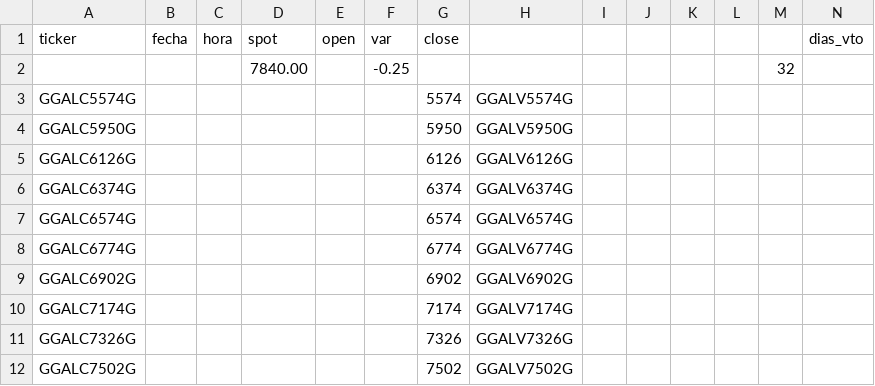
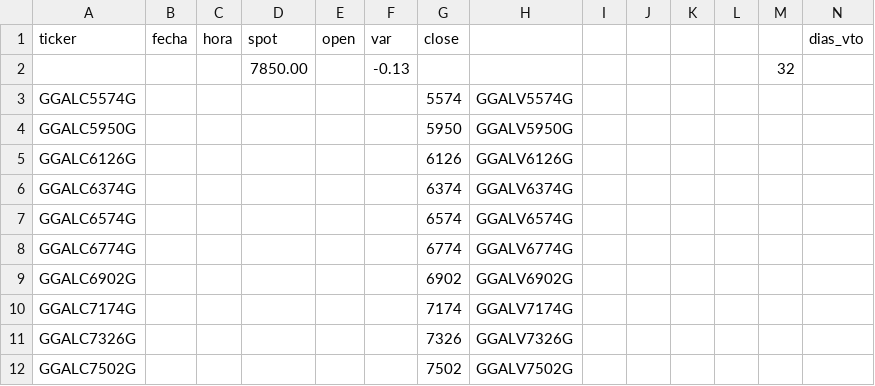
Before and after one commit to federicoamar-rgb/options-desk, a CSV file: GGAL.csv, drawn as a sheet.

Commit message:
live data 2026-07-20 13:18 — GGAL, PAMP, YPFD

```diff
--- a/GGAL.csv
+++ b/GGAL.csv
@@ -1,3 +1,3 @@
 ticker,fecha,hora,spot,open,var,close,,,,,,,dias_vto
-,,,7840.00,,-0.25,,,,,,,32
+,,,7850.00,,-0.13,,,,,,,32
 GGALC5574G,,,,,,5574,GGALV5574G,,,,,,
```
Also changed, not shown: YPFD.csv.
